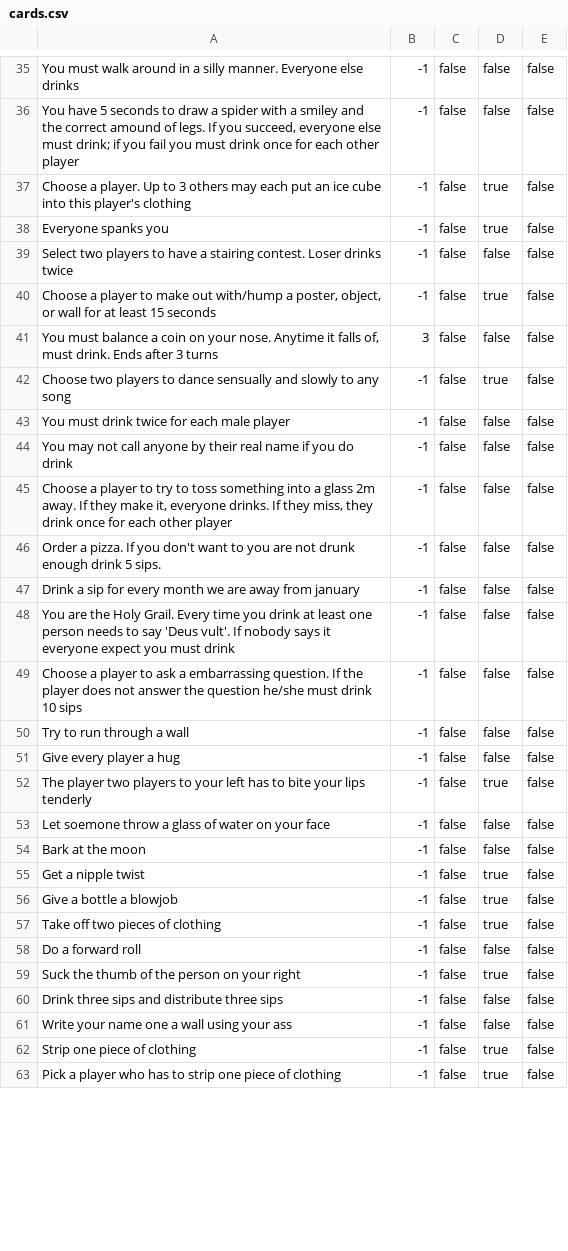
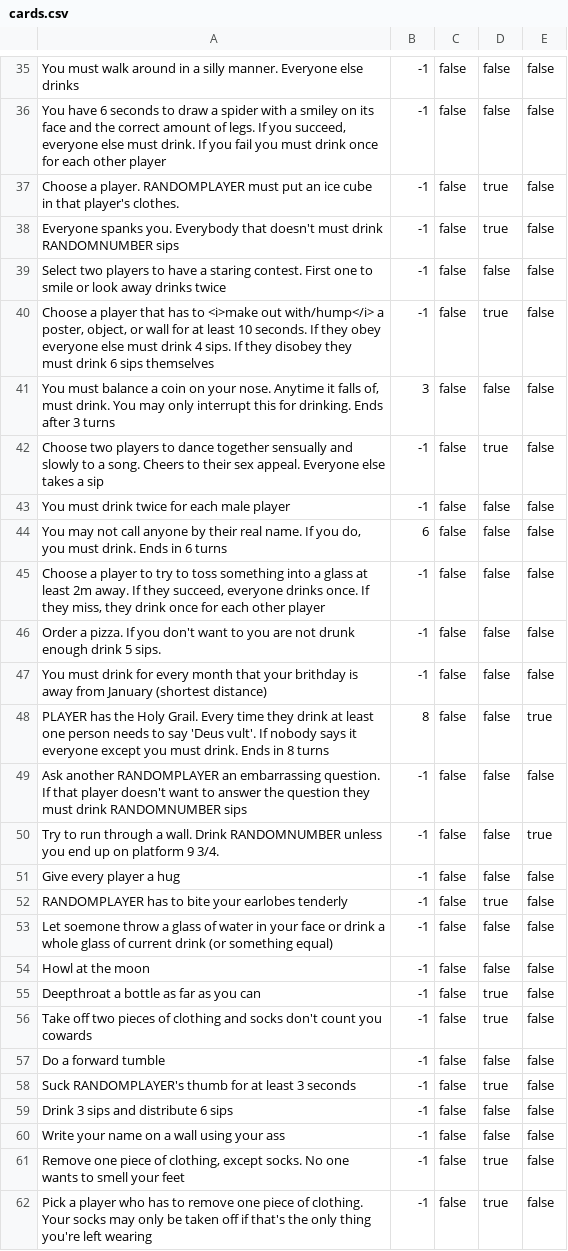
Before and after one commit to ConnerSherman/drinkinggame, a CSV file: csv/cards.csv, drawn as a sheet; only a part is shown, gaps mark what is left out; removed rows and columns are numbered as before the commit, all else as after; the diff covers the shown part only; the diff names each change by its address in the sheet, - before the commit and + after, or states it on an @@ line.

```diff
--- a/csv/cards.csv
+++ b/csv/cards.csv
-A36: You have 5 seconds to draw a spider with a smiley and the correct amound of legs. If you succeed, everyone else must drink; if you fail…
+A36: You have 6 seconds to draw a spider with a smiley on its face and the correct amount of legs. If you succeed, everyone else must drink. If you fail…
-A37: …a player. Up to 3 others may each put an ice cube into this player's clothing
+A37: …a player. RANDOMPLAYER must put an ice cube in that player's clothes.
-A38: Everyone spanks you
+A38: Everyone spanks you. Everybody that doesn't must drink RANDOMNUMBER sips
-A39: …have a stairing contest. Loser drinks twice
+A39: …have a staring contest. First one to smile or look away drinks twice
-A40: …a player to make out with/hump a poster, object, or wall for at least 15 seconds
+A40: …a player that has to <i>make out with/hump</i> a poster, object, or wall for at least 10 seconds. If they obey everyone else must drink 4 sips. If they disobey they must drink 6 sips themselves
-A41: …must drink. Ends after…
+A41: …must drink. You may only interrupt this for drinking. Ends after…
-A42: …to dance sensually and slowly to any song
+A42: …to dance together sensually and slowly to a song. Cheers to their sex appeal. Everyone else takes a sip
-A44: …their real name if you do drink
+A44: …their real name. If you do, you must drink. Ends in 6 turns
-B44: -1
+B44: 6
-A45: …a glass 2m away. If they make it, everyone drinks. If they…
+A45: …a glass at least 2m away. If they succeed, everyone drinks once. If they…
-A47: Drink a sip for every month we are away from january
+A47: You must drink for every month that your brithday is away from January (shortest distance)
+row 48: PLAYER has the Holy Grail. Every time they drink at least one person needs to say 'Deus vult'. If nobody says it everyone except you must drink. Ends in 8 turns | 8 | false | false | true
-A49: You are the Holy Grail. Every time you drink at least one person needs to say 'Deus vult'. If nobody says it everyone expect you must drink
+A49: Ask another RANDOMPLAYER an embarrassing question. If that player doesn't want to answer the question they must drink RANDOMNUMBER sips
-A50: Choose a player to ask a embarrassing question. If the player does not answer the question he/she must drink 10 sips
+A50: Try to run through a wall. Drink RANDOMNUMBER unless you end up on platform 9 3/4.
-E50: false
+E50: true
-row 50: Try to run through a wall | -1 | false | false | false
-A52: The player two players to your left has to bite your lips tenderly
+A52: RANDOMPLAYER has to bite your earlobes tenderly
-A53: …of water on your face
+A53: …of water in your face or drink a whole glass of current drink (or something equal)
-A54: Bark at the moon
+A54: Howl at the moon
-row 55: Get a nipple twist | -1 | false | true | false
-A55: Give a bottle a blowjob
+A55: Deepthroat a bottle as far as you can
-A56: …of clothing
+A56: …of clothing and socks don't count you cowards
-A57: Do a forward roll
+A57: Do a forward tumble
-A58: Suck the thumb of the person on your right
+A58: Suck RANDOMPLAYER's thumb for at least 3 seconds
-A59: Drink three sips and distribute three sips
+A59: Drink 3 sips and distribute 6 sips
-A60: Write your name one a wall using your ass
+A60: Write your name on a wall using your ass
-A61: Strip one piece of clothing
+A61: Remove one piece of clothing, except socks. No one wants to smell your feet
-A62: …has to strip one piece of clothing
+A62: …has to remove one piece of clothing. Your socks may only be taken off if that's the only thing you're left wearing
```
Also changed, not shown: 13 added rows, 2 removed rows and 36 edited cells elsewhere in this file, csv/npcards.csv.
